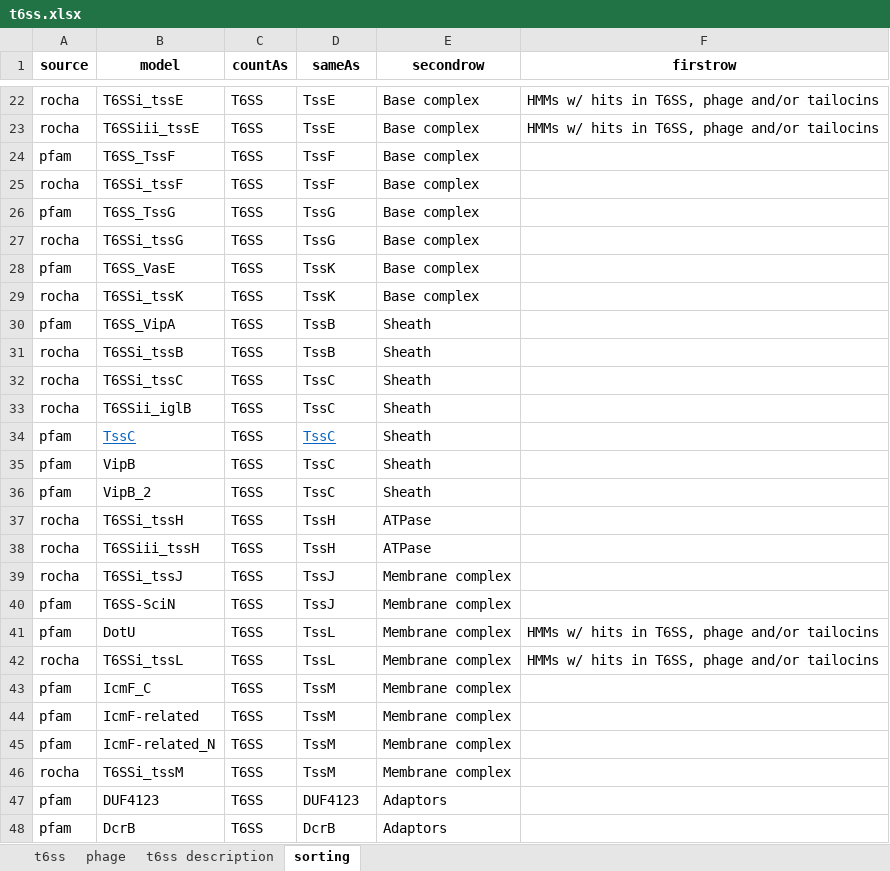
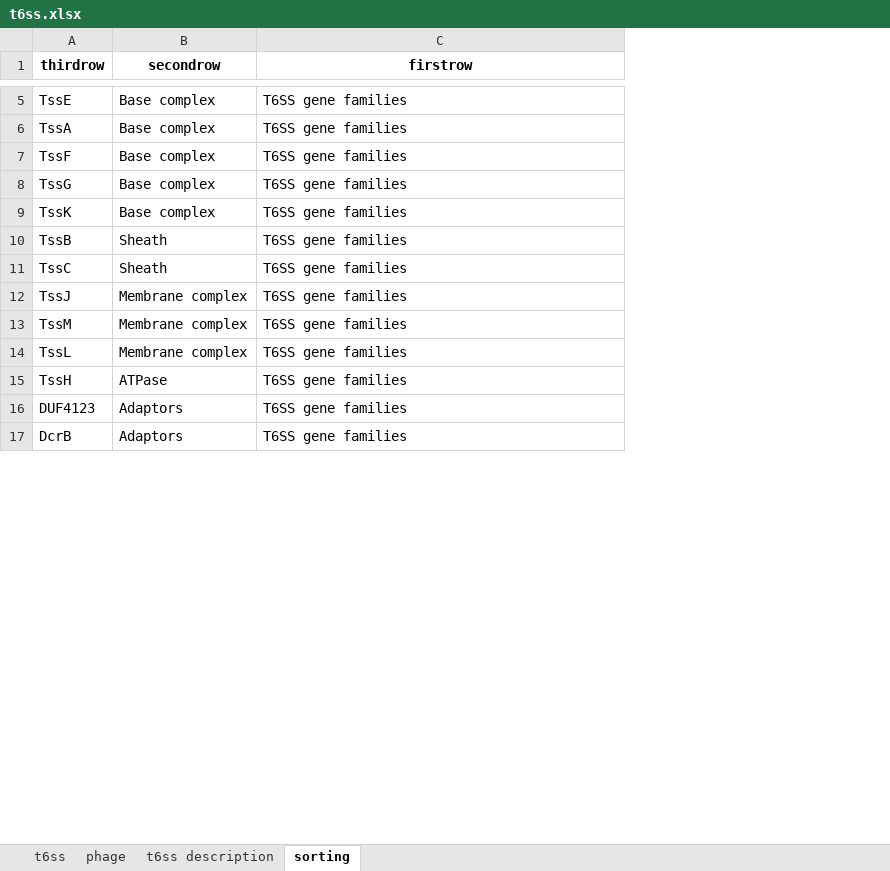
Before and after one commit to leepbioinfo/10ksgt6ss, an Excel workbook: data/t6ss.xlsx, sheet sorting, drawn as a sheet; only a part is shown, gaps mark what is left out; values as stored, in another font and other column widths than the file's, no borders; removed rows and columns are numbered as before the commit, all else as after; the diff covers the shown part only; the diff names each change by its address in the sheet, - before the commit and + after, or states it on an @@ line.

```diff
--- a/data/t6ss.xlsx (sheet sorting)
+++ b/data/t6ss.xlsx (sheet sorting)
-column A (source), rows 22-24: rocha | rocha | pfam; row 26: pfam; row 28: pfam; row 30: pfam; row 32: rocha; row 39: rocha; rows 41-42: pfam | rocha; rows 47-48: pfam | pfam
-column B (model), rows 22-24: T6SSi_tssE | T6SSiii_tssE | T6SS_TssF; row 26: T6SS_TssG; row 28: T6SS_VasE; row 30: T6SS_VipA; row 32: T6SSi_tssC; row 39: T6SSi_tssJ; rows 41-42: DotU | T6SSi_tssL; rows 47-48: DUF4123 | DcrB
-column C (countAs), rows 22-24: all T6SS; row 26: T6SS; row 28: T6SS; row 30: T6SS; row 32: T6SS; row 39: T6SS; rows 41-42: T6SS | T6SS; rows 47-48: T6SS | T6SS
-A1: sameAs
+A1: thirdrow
-C5:C6 (firstrow): HMMs w/ hits in T6SS, phage and/or tailocins
+C5:C6 (firstrow): T6SS gene families
-A6 (thirdrow): TssE
+A6 (thirdrow): TssA
-C7 (firstrow): (empty)
+C7 (firstrow): T6SS gene families
-row 25: rocha | T6SSi_tssF | T6SS | TssF | Base complex
-C8 (firstrow): (empty)
+C8 (firstrow): T6SS gene families
-row 27: rocha | T6SSi_tssG | T6SS | TssG | Base complex
-C9 (firstrow): (empty)
+C9 (firstrow): T6SS gene families
-row 29: rocha | T6SSi_tssK | T6SS | TssK | Base complex
-C10 (firstrow): (empty)
+C10 (firstrow): T6SS gene families
-row 31: rocha | T6SSi_tssB | T6SS | TssB | Sheath
-C11 (firstrow): (empty)
+C11 (firstrow): T6SS gene families
-row 33: rocha | T6SSii_iglB | T6SS | TssC | Sheath
-row 34: pfam | TssC | T6SS | TssC | Sheath
-row 35: pfam | VipB | T6SS | TssC | Sheath
-row 36: pfam | VipB_2 | T6SS | TssC | Sheath
-row 37: rocha | T6SSi_tssH | T6SS | TssH | ATPase
-row 38: rocha | T6SSiii_tssH | T6SS | TssH | ATPase
-C12 (firstrow): (empty)
+C12 (firstrow): T6SS gene families
-row 40: pfam | T6SS-SciN | T6SS | TssJ | Membrane complex
-A13 (thirdrow): TssL
+A13 (thirdrow): TssM
-C13:C14 (firstrow): HMMs w/ hits in T6SS, phage and/or tailocins
+C13:C14 (firstrow): T6SS gene families
-row 43: pfam | IcmF_C | T6SS | TssM | Membrane complex
-row 44: pfam | IcmF-related | T6SS | TssM | Membrane complex
-row 45: pfam | IcmF-related_N | T6SS | TssM | Membrane complex
-row 46: rocha | T6SSi_tssM | T6SS | TssM | Membrane complex
+row 15: TssH | ATPase | T6SS gene families
-C16:C17 (firstrow): (empty)
+C16:C17 (firstrow): T6SS gene families
```
Also changed, not shown: 7 added rows, 27 removed rows, 22 moved rows and 7 edited cells elsewhere in this sheet, sheet phage, sheet t6ss, 5 other files.
